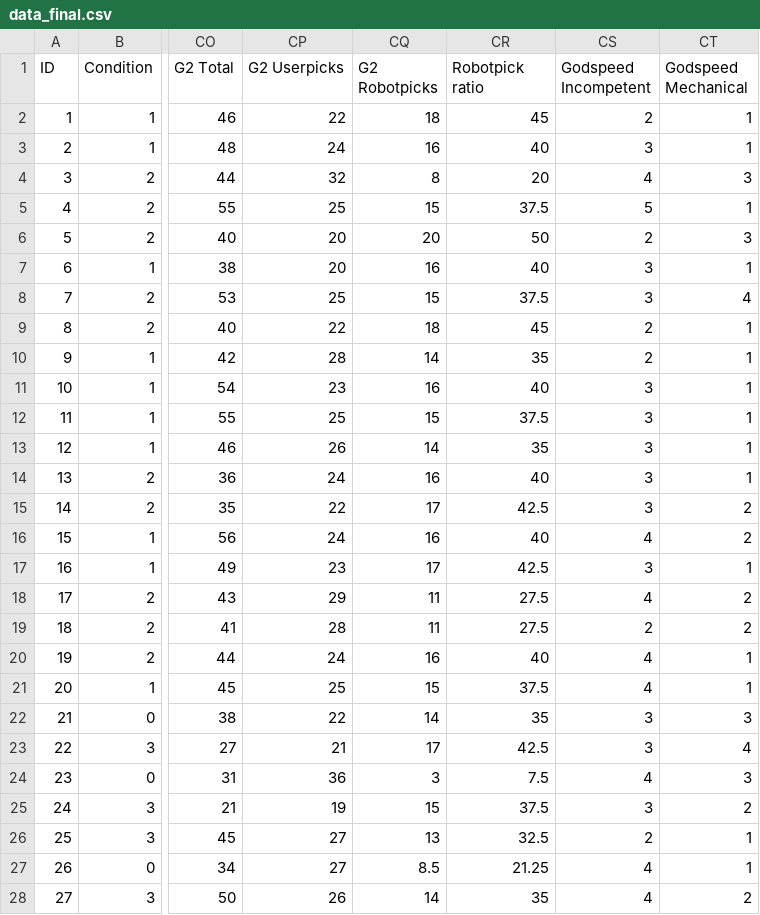
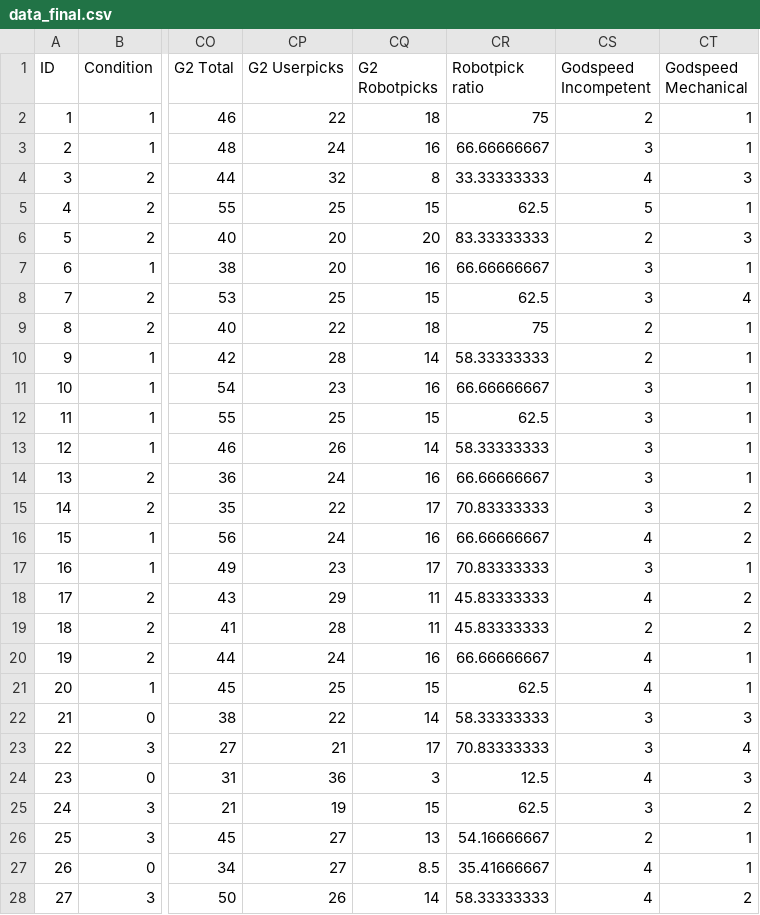
Before and after one commit to Nitrow/P10-SOCIAL-RL, a CSV file: resources/data_final.csv, drawn as a sheet; only a part is shown, gaps mark what is left out; the diff covers the shown part only; the diff names each change by its address in the sheet, - before the commit and + after, or states it on an @@ line.

Commit message:
ADD: Data processing files

```diff
--- a/resources/data_final.csv
+++ b/resources/data_final.csv
-CR2 (Robotpick ratio): 45
+CR2 (Robotpick ratio): 75
-CR3 (Robotpick ratio): 40
+CR3 (Robotpick ratio): 66.66666667
-CR4 (Robotpick ratio): 20
+CR4 (Robotpick ratio): 33.33333333
-CR5 (Robotpick ratio): 37.5
+CR5 (Robotpick ratio): 62.5
-CR6 (Robotpick ratio): 50
+CR6 (Robotpick ratio): 83.33333333
-CR7 (Robotpick ratio): 40
+CR7 (Robotpick ratio): 66.66666667
-CR8 (Robotpick ratio): 37.5
+CR8 (Robotpick ratio): 62.5
-CR9 (Robotpick ratio): 45
+CR9 (Robotpick ratio): 75
-CR10 (Robotpick ratio): 35
+CR10 (Robotpick ratio): 58.33333333
-CR11 (Robotpick ratio): 40
+CR11 (Robotpick ratio): 66.66666667
-CR12 (Robotpick ratio): 37.5
+CR12 (Robotpick ratio): 62.5
-CR13 (Robotpick ratio): 35
+CR13 (Robotpick ratio): 58.33333333
-CR14 (Robotpick ratio): 40
+CR14 (Robotpick ratio): 66.66666667
-CR15 (Robotpick ratio): 42.5
+CR15 (Robotpick ratio): 70.83333333
-CR16 (Robotpick ratio): 40
+CR16 (Robotpick ratio): 66.66666667
-CR17 (Robotpick ratio): 42.5
+CR17 (Robotpick ratio): 70.83333333
-CR18:CR19 (Robotpick ratio): 27.5
+CR18:CR19 (Robotpick ratio): 45.83333333
-CR20 (Robotpick ratio): 40
+CR20 (Robotpick ratio): 66.66666667
-CR21 (Robotpick ratio): 37.5
+CR21 (Robotpick ratio): 62.5
-CR22 (Robotpick ratio): 35
+CR22 (Robotpick ratio): 58.33333333
-CR23 (Robotpick ratio): 42.5
+CR23 (Robotpick ratio): 70.83333333
-CR24 (Robotpick ratio): 7.5
+CR24 (Robotpick ratio): 12.5
-CR25 (Robotpick ratio): 37.5
+CR25 (Robotpick ratio): 62.5
-CR26 (Robotpick ratio): 32.5
+CR26 (Robotpick ratio): 54.16666667
-CR27 (Robotpick ratio): 21.25
+CR27 (Robotpick ratio): 35.41666667
-CR28 (Robotpick ratio): 35
+CR28 (Robotpick ratio): 58.33333333
```
Also changed, not shown: 13 edited cells elsewhere in this file, 2 other files.
